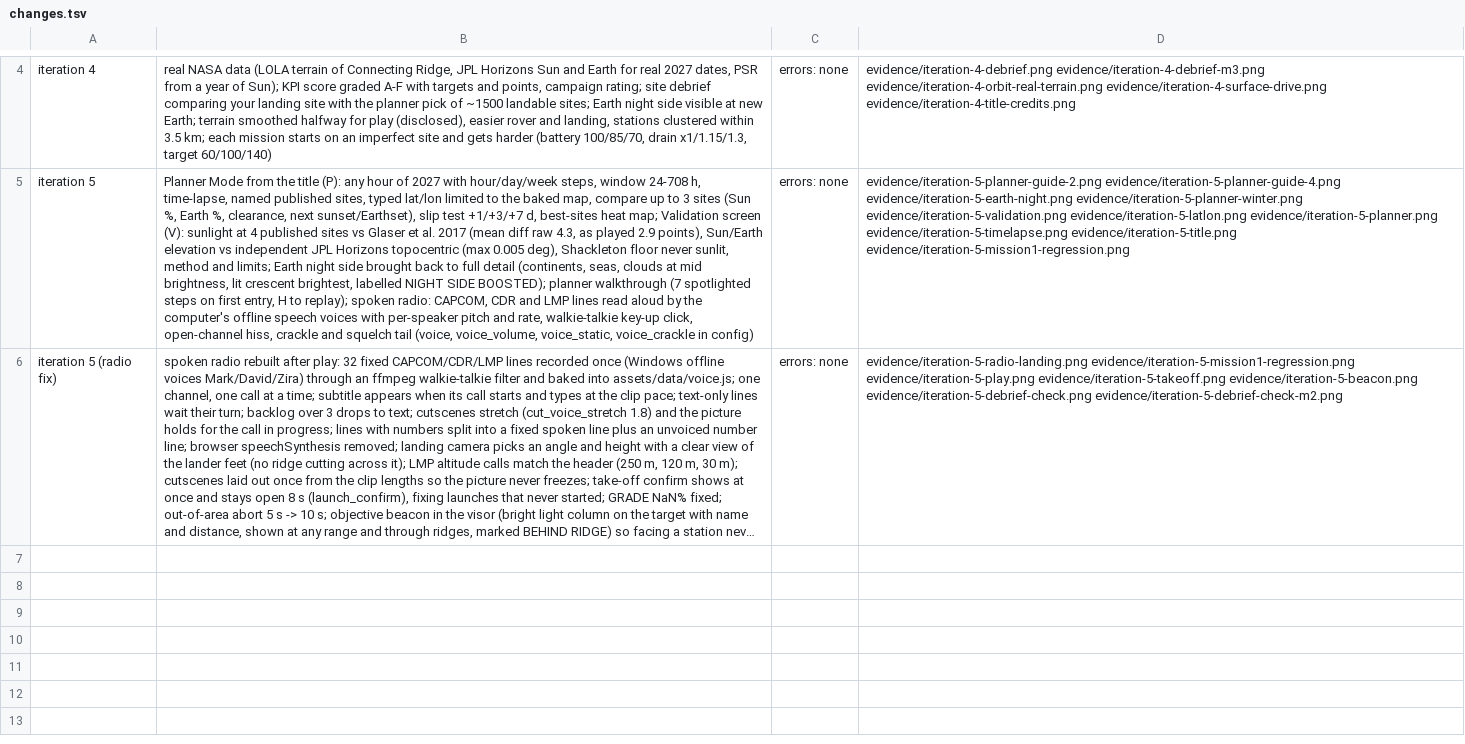
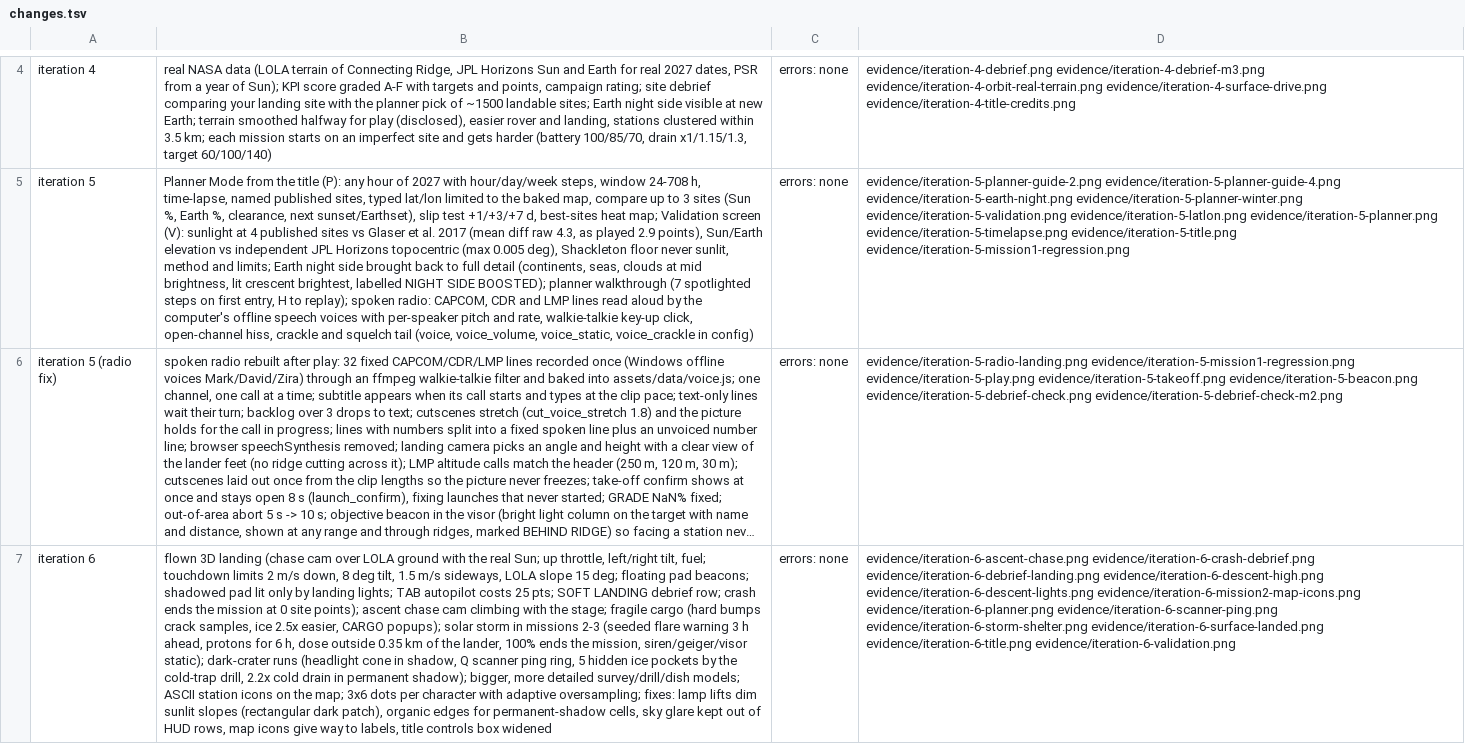
Before and after one commit to mvvhmxd/nasaspaceapps2026, a TSV file: prototypes/crater-expectations/evidence/changes.tsv, drawn as a sheet; only a part is shown, gaps mark what is left out; long unchanged cells end in …; the diff names each change by its address in the sheet, - before the commit and + after, or states it on an @@ line.

```diff
--- a/prototypes/crater-expectations/evidence/changes.tsv
+++ b/prototypes/crater-expectations/evidence/changes.tsv
+row 7: iteration 6 | flown 3D landing (chase cam over LOLA ground with the real Sun; up throttle, left/right tilt, fuel; touchdown limits 2 m/s down, 8 deg tilt, 1.5 m/s sideways, LOLA slope 15 deg; floating pad beacons; shadowed pad lit only by landing lights; TAB autopilot costs 25 pts; SOFT LANDING debrief row; crash ends the mission at 0 site points); ascent chase cam climbing with the stage; fragile cargo (hard bumps crack samples, ice 2.5x easier, CARGO popups); solar storm in missions 2-3 (seeded flare warning 3 h ahead, protons for 6 h, dose outside 0.35 km of the lander, 100% ends the mission, siren/geiger/visor static); dark-crater runs (headlight cone in shadow, Q scanner ping ring, 5 hidden ice pockets by the cold-trap drill, 2.2x cold drain in permanent shadow); bigger, more detailed survey/drill/dish models; ASCII station icons on the map; 3x6 dots per character with adaptive oversampling; fixes: lamp lifts dim sunlit slopes (rectangular dark patch), organic edges for permanent-shadow cells, sky glare kept out of HUD rows, map icons give way to labels, title controls box widened | errors: none | evidence/iteration-6-ascent-chase.png evidence/iteration-6-crash-debrief.png evidence/iteration-6-debrief-landing.png evidence/iteration-6-descent-high.png evidence/iteration-6-descent-lights.png evidence/iteration-6-mission2-map-icons.png evidence/iteration-6-planner.png evidence/iteration-6-scanner-ping.png evidence/iteration-6-storm-shelter.png evidence/iteration-6-surface-landed.png evidence/iteration-6-title.png evidence/iteration-6-validation.png
```
Also changed, not shown: 16 other files.
